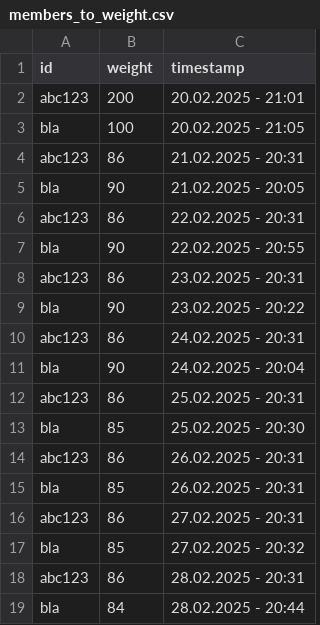
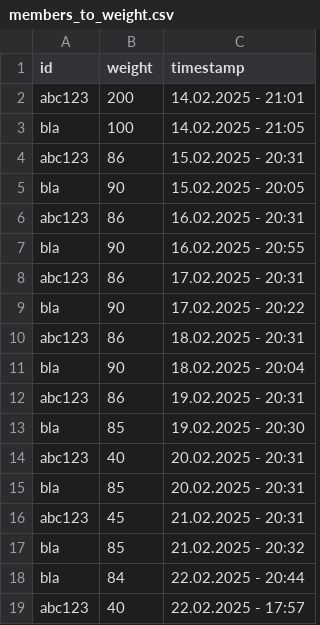
Before and after one commit to Dennis-89/FitForFactory, a CSV file: src/FitForFactory/members_to_weight.csv, drawn as a sheet.

```diff
--- a/src/FitForFactory/members_to_weight.csv
+++ b/src/FitForFactory/members_to_weight.csv
@@ -1,19 +1,19 @@
 id,weight,timestamp
-abc123,200,20.02.2025 - 21:01
-bla,100,20.02.2025 - 21:05
-abc123,86,21.02.2025 - 20:31
-bla,90,21.02.2025 - 20:05
-abc123,86,22.02.2025 - 20:31
-bla,90,22.02.2025 - 20:55
-abc123,86,23.02.2025 - 20:31
-bla,90,23.02.2025 - 20:22
-abc123,86,24.02.2025 - 20:31
-bla,90,24.02.2025 - 20:04
-abc123,86,25.02.2025 - 20:31
-bla,85,25.02.2025 - 20:30
-abc123,86,26.02.2025 - 20:31
-bla,85,26.02.2025 - 20:31
-abc123,86,27.02.2025 - 20:31
-bla,85,27.02.2025 - 20:32
-abc123,86,28.02.2025 - 20:31
-bla,84,28.02.2025 - 20:44
+abc123,200,14.02.2025 - 21:01
+bla,100,14.02.2025 - 21:05
+abc123,86,15.02.2025 - 20:31
+bla,90,15.02.2025 - 20:05
+abc123,86,16.02.2025 - 20:31
+bla,90,16.02.2025 - 20:55
+abc123,86,17.02.2025 - 20:31
+bla,90,17.02.2025 - 20:22
+abc123,86,18.02.2025 - 20:31
+bla,90,18.02.2025 - 20:04
+abc123,86,19.02.2025 - 20:31
+bla,85,19.02.2025 - 20:30
+abc123,40,20.02.2025 - 20:31
+bla,85,20.02.2025 - 20:31
+abc123,45,21.02.2025 - 20:31
+bla,85,21.02.2025 - 20:32
+bla,84,22.02.2025 - 20:44
+abc123,40,22.02.2025 - 17:57
```
Also changed, not shown: 1 other file.
